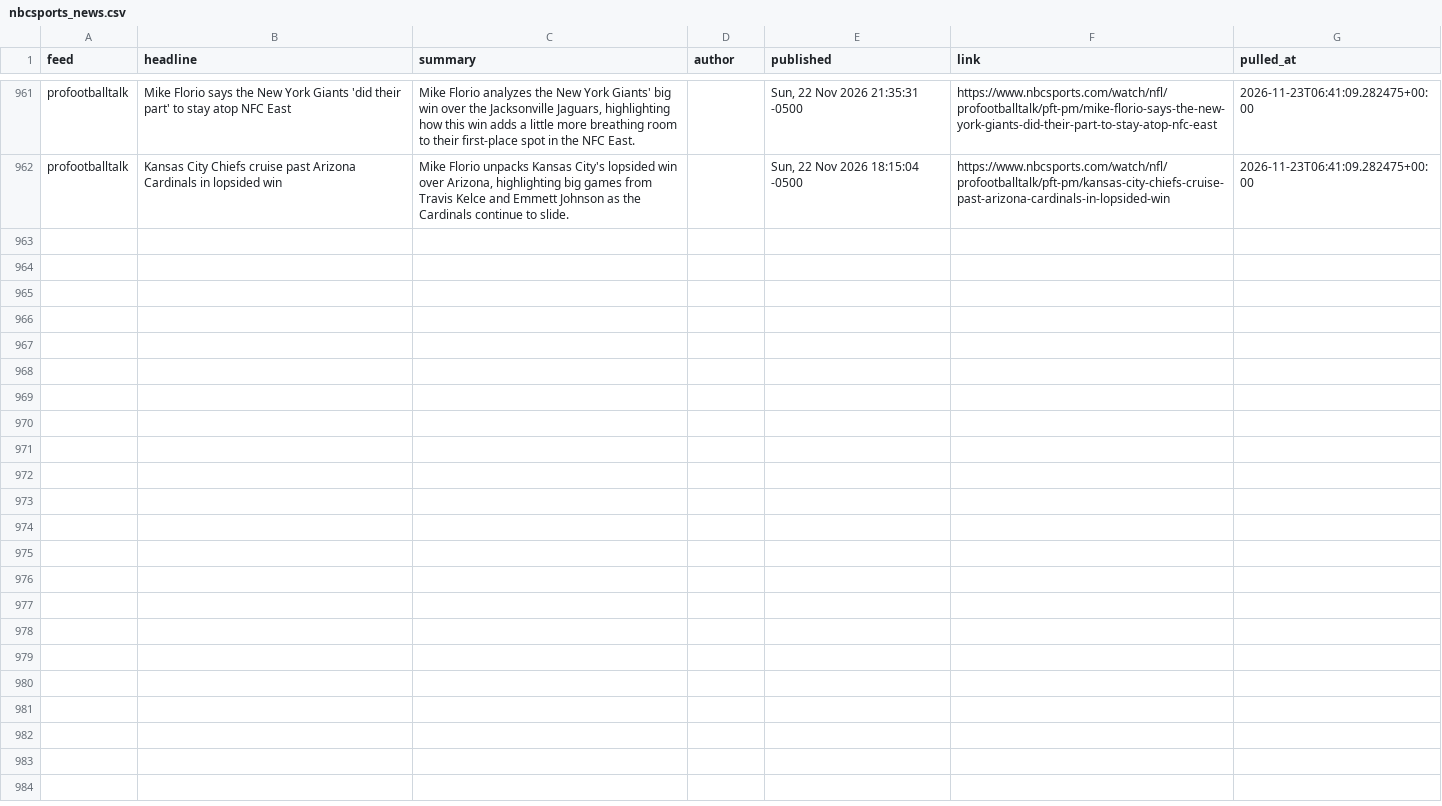
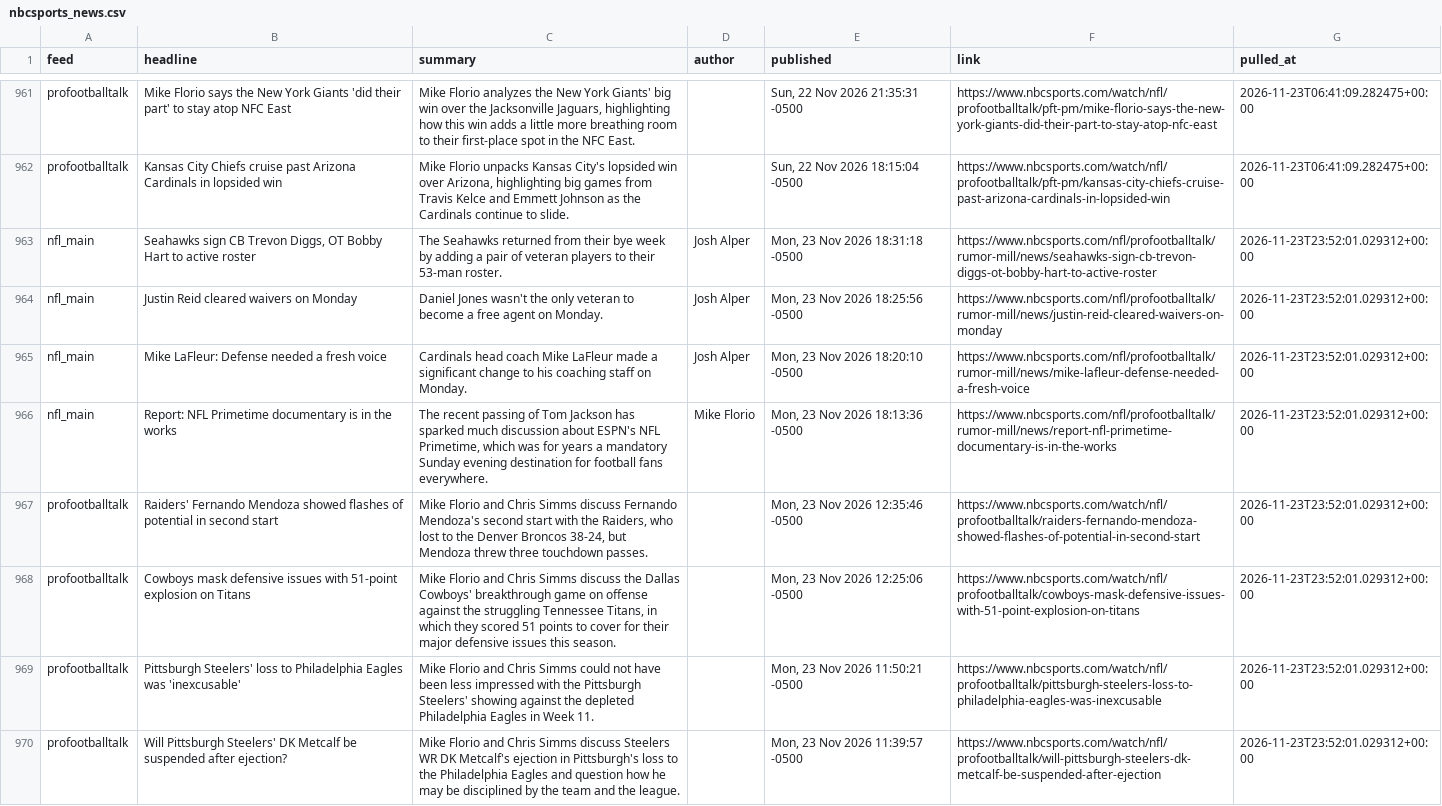
Before and after one commit to alexanderseaney-sketch/ParlayModel, a CSV file: data/raw/nbcsports_news.csv, drawn as a sheet; only a part is shown, gaps mark what is left out; the diff names each change by its address in the sheet, - before the commit and + after, or states it on an @@ line.

```diff
--- a/data/raw/nbcsports_news.csv
+++ b/data/raw/nbcsports_news.csv
+row 963: nfl_main | Seahawks sign CB Trevon Diggs, OT Bobby Hart to active roster | The Seahawks returned from their bye week by adding a pair of veteran players to their 53-man roster. | Josh Alper | Mon, 23 Nov 2026 18:31:18 -0500 | https://www.nbcsports.com/nfl/profootballtalk/rumor-mill/news/seahawks-sign-cb-trevon-diggs-ot-bobby-hart-to-active-roster | 2026-11-23T23:52:01.029312+00:00
+row 964: nfl_main | Justin Reid cleared waivers on Monday | Daniel Jones wasn't the only veteran to become a free agent on Monday. | Josh Alper | Mon, 23 Nov 2026 18:25:56 -0500 | https://www.nbcsports.com/nfl/profootballtalk/rumor-mill/news/justin-reid-cleared-waivers-on-monday | 2026-11-23T23:52:01.029312+00:00
+row 965: nfl_main | Mike LaFleur: Defense needed a fresh voice | Cardinals head coach Mike LaFleur made a significant change to his coaching staff on Monday. | Josh Alper | Mon, 23 Nov 2026 18:20:10 -0500 | https://www.nbcsports.com/nfl/profootballtalk/rumor-mill/news/mike-lafleur-defense-needed-a-fresh-voice | 2026-11-23T23:52:01.029312+00:00
+row 966: nfl_main | Report: NFL Primetime documentary is in the works | The recent passing of Tom Jackson has sparked much discussion about ESPN's NFL Primetime, which was for years a mandatory Sunday evening destination for football fans everywhere. | Mike Florio | Mon, 23 Nov 2026 18:13:36 -0500 | https://www.nbcsports.com/nfl/profootballtalk/rumor-mill/news/report-nfl-primetime-documentary-is-in-the-works | 2026-11-23T23:52:01.029312+00:00
+row 967: profootballtalk | Raiders' Fernando Mendoza showed flashes of potential in second start | Mike Florio and Chris Simms discuss Fernando Mendoza's second start with the Raiders, who lost to the Denver Broncos 38-24, but Mendoza threw three touchdown passes. |  | Mon, 23 Nov 2026 12:35:46 -0500 | https://www.nbcsports.com/watch/nfl/profootballtalk/raiders-fernando-mendoza-showed-flashes-of-potential-in-second-start | 2026-11-23T23:52:01.029312+00:00
+row 968: profootballtalk | Cowboys mask defensive issues with 51-point explosion on Titans | Mike Florio and Chris Simms discuss the Dallas Cowboys' breakthrough game on offense against the struggling Tennessee Titans, in which they scored 51 points to cover for their major defensive issues this season. |  | Mon, 23 Nov 2026 12:25:06 -0500 | https://www.nbcsports.com/watch/nfl/profootballtalk/cowboys-mask-defensive-issues-with-51-point-explosion-on-titans | 2026-11-23T23:52:01.029312+00:00
+row 969: profootballtalk | Pittsburgh Steelers' loss to Philadelphia Eagles was 'inexcusable' | Mike Florio and Chris Simms could not have been less impressed with the Pittsburgh Steelers' showing against the depleted Philadelphia Eagles in Week 11. |  | Mon, 23 Nov 2026 11:50:21 -0500 | https://www.nbcsports.com/watch/nfl/profootballtalk/pittsburgh-steelers-loss-to-philadelphia-eagles-was-inexcusable | 2026-11-23T23:52:01.029312+00:00
+row 970: profootballtalk | Will Pittsburgh Steelers' DK Metcalf be suspended after ejection? | Mike Florio and Chris Simms discuss Steelers WR DK Metcalf's ejection in Pittsburgh's loss to the Philadelphia Eagles and question how he may be disciplined by the team and the league. |  | Mon, 23 Nov 2026 11:39:57 -0500 | https://www.nbcsports.com/watch/nfl/profootballtalk/will-pittsburgh-steelers-dk-metcalf-be-suspended-after-ejection | 2026-11-23T23:52:01.029312+00:00
```
Also changed, not shown: data/raw/footballguys_depth.csv, data/raw/nfl_rosters.csv, 17 other files.
